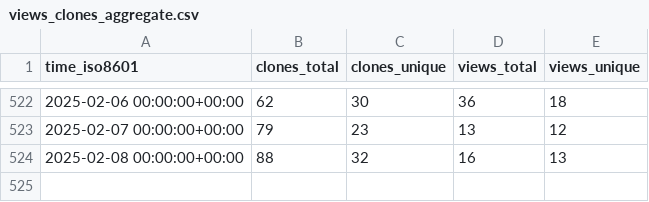
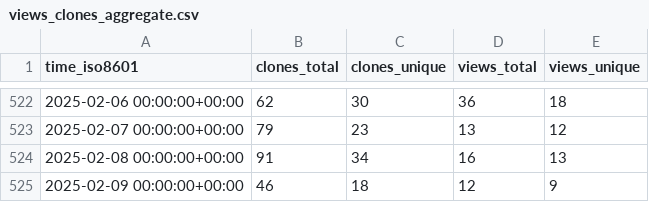
Before and after one commit to elixir-tools/elixir-tools.nvim, a CSV file: elixir-tools/elixir-tools.nvim/ghrs-data/views_clones_aggregate.csv, drawn as a sheet; only a part is shown, gaps mark what is left out.

```diff
--- a/elixir-tools/elixir-tools.nvim/ghrs-data/views_clones_aggregate.csv
+++ b/elixir-tools/elixir-tools.nvim/ghrs-data/views_clones_aggregate.csv
@@ -523,2 +523,3 @@ time_iso8601,clones_total,clones_unique,views_total,views_unique
 2025-02-07 00:00:00+00:00,79,23,13,12
-2025-02-08 00:00:00+00:00,88,32,16,13
+2025-02-08 00:00:00+00:00,91,34,16,13
+2025-02-09 00:00:00+00:00,46,18,12,9
```
Also changed, not shown: 1 other file.
